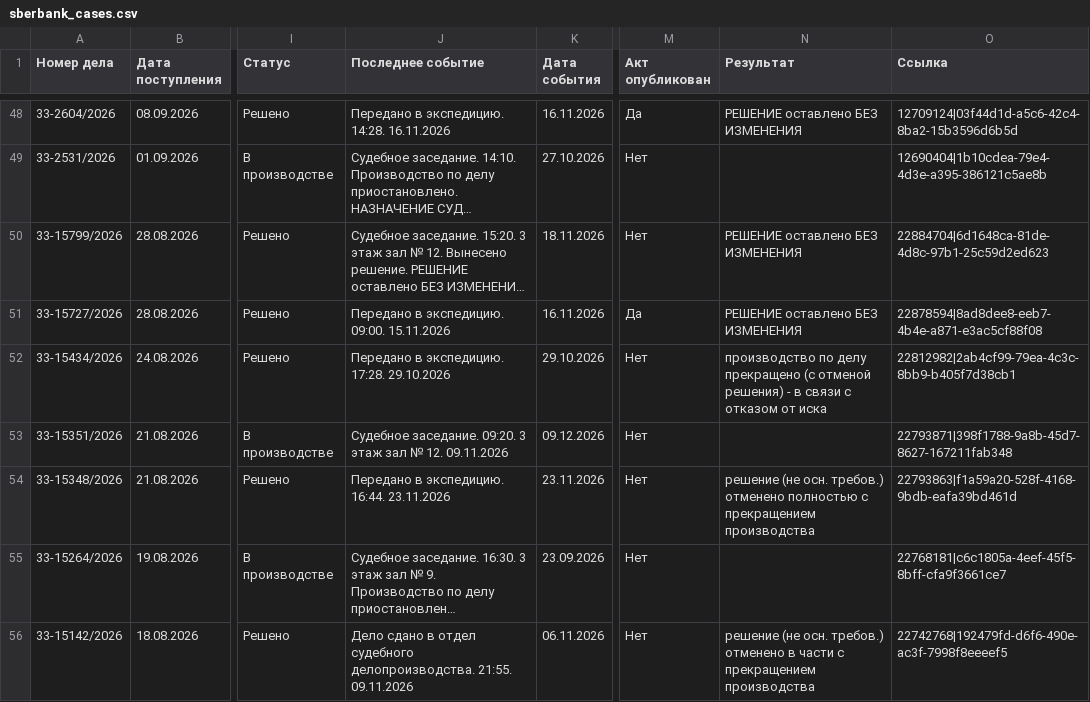
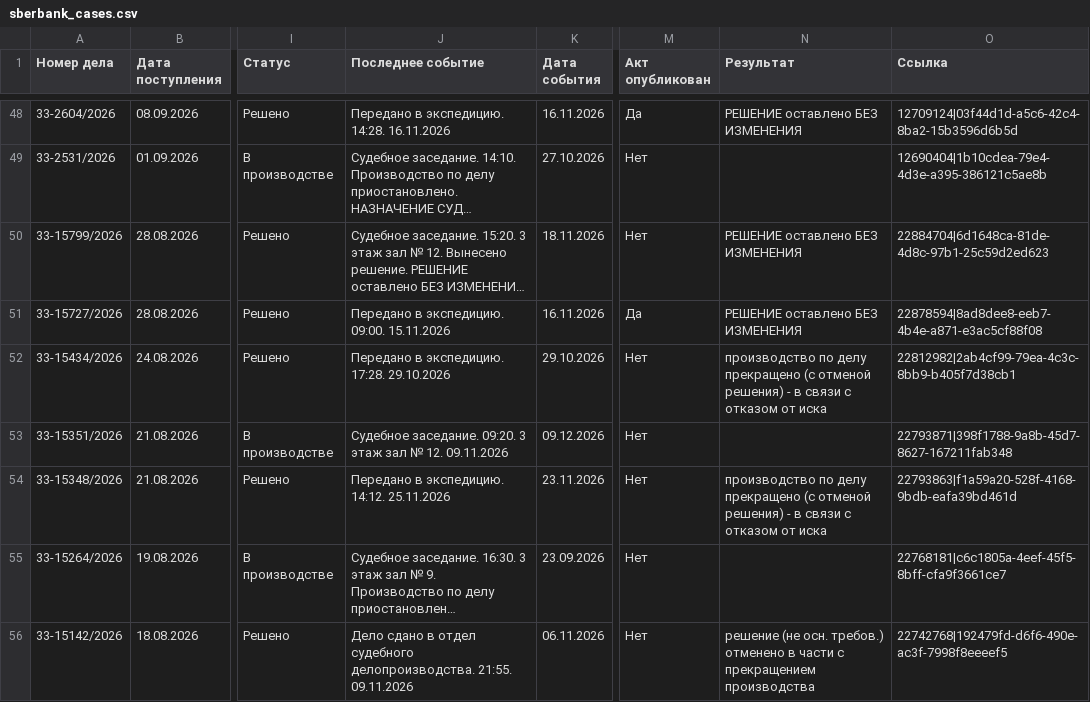
Before and after one commit to SelivanovAS/dashboard-ural, a CSV file: data/sberbank_cases.csv, drawn as a sheet; only a part is shown, gaps mark what is left out; long unchanged cells end in …; the diff names each change by its address in the sheet, - before the commit and + after, or states it on an @@ line.

```diff
--- a/data/sberbank_cases.csv
+++ b/data/sberbank_cases.csv
-J54 (Последнее событие): Передано в экспедицию. 16:44. 23.11.2026
+J54 (Последнее событие): Передано в экспедицию. 14:12. 25.11.2026
-N54 (Результат): решение (не осн. требов.) отменено полностью с прекращением производства
+N54 (Результат): производство по делу прекращено (с отменой решения) - в связи с отказом от иска
```
Also changed, not shown: 10 other files.
